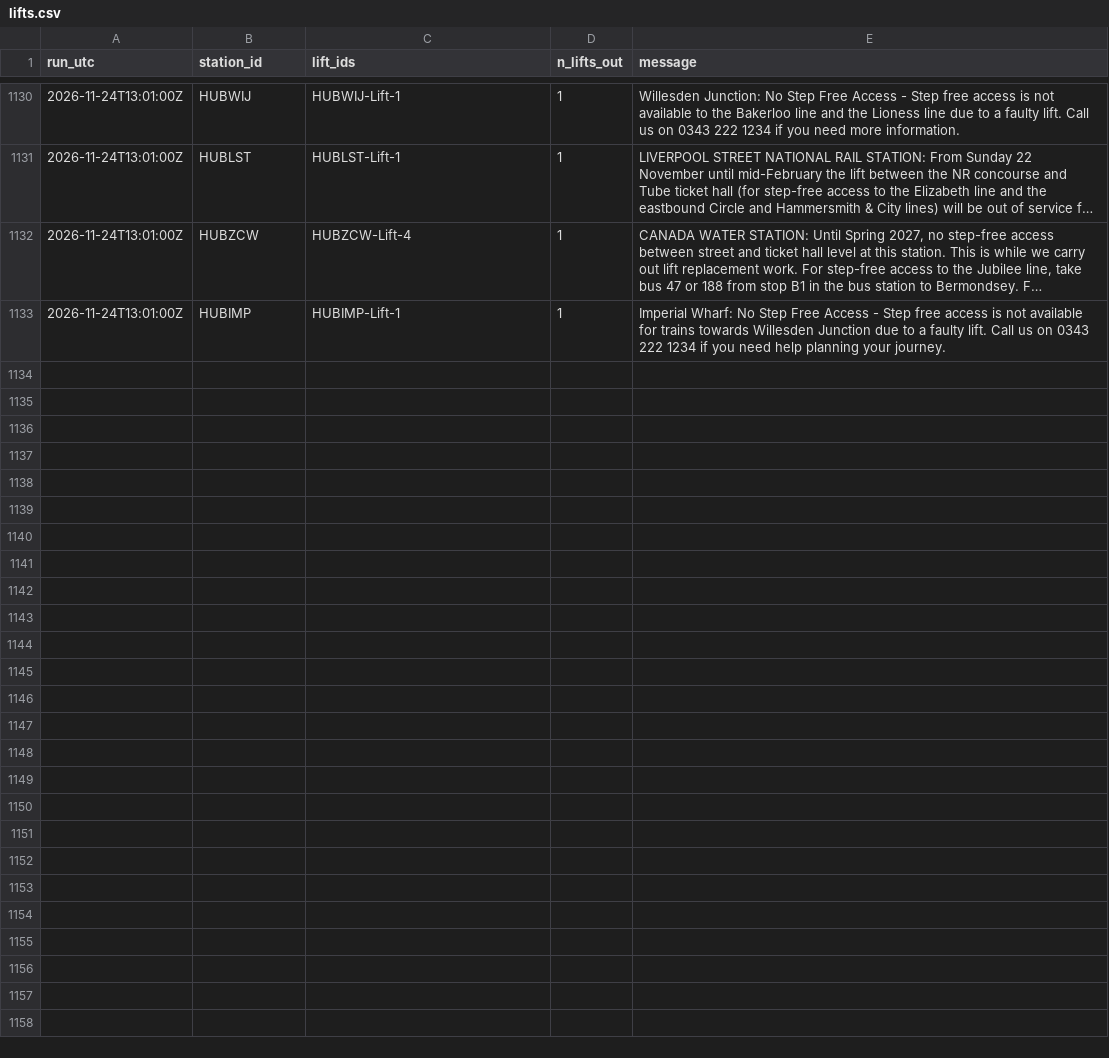
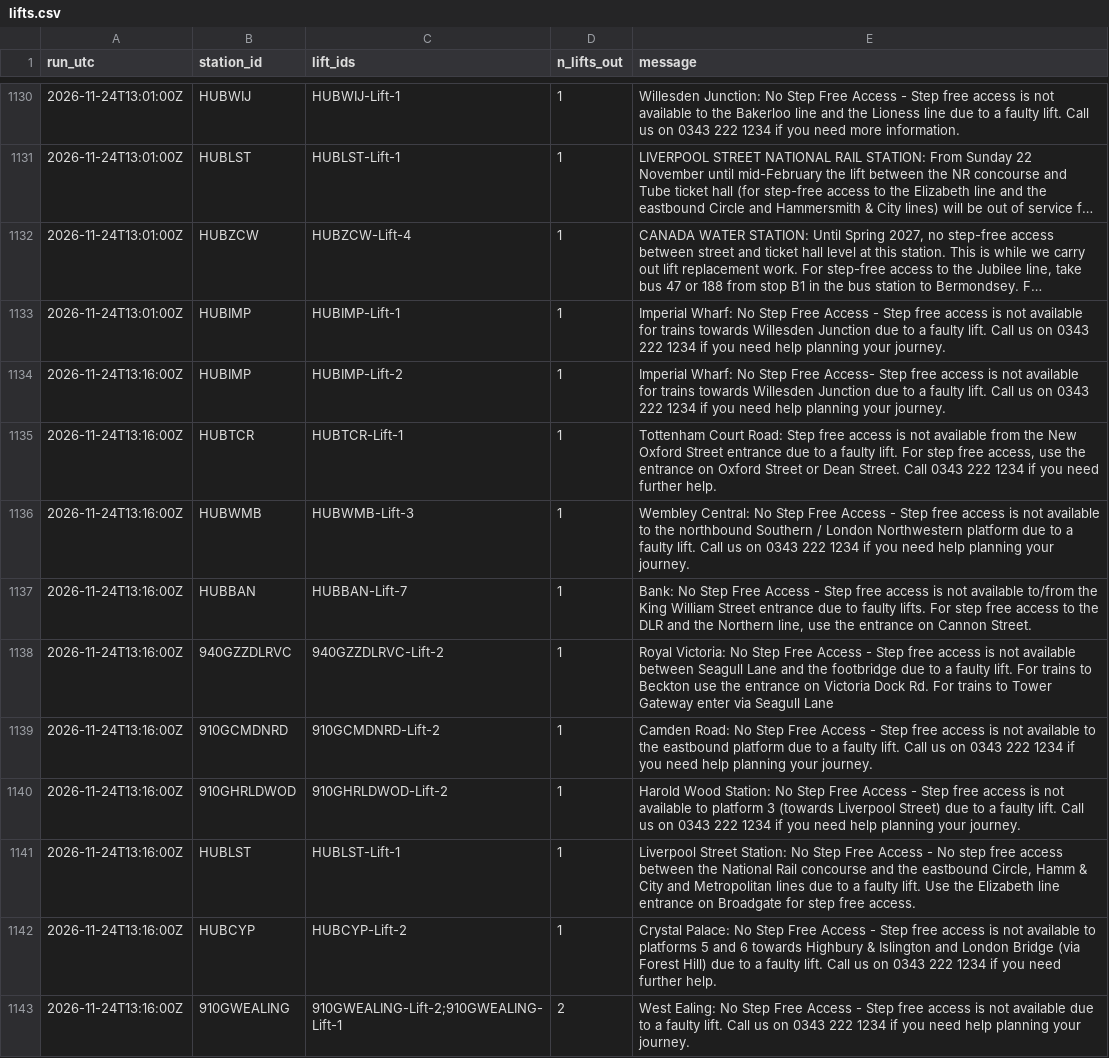
Before and after one commit to IbrahimJahwari/IbrahimJahwari.github.io, a CSV file: raw/2026-11-24/lifts.csv, drawn as a sheet; only a part is shown, gaps mark what is left out; long unchanged cells end in …; the diff covers the shown part only; the diff names each change by its address in the sheet, - before the commit and + after, or states it on an @@ line.

```diff
--- a/raw/2026-11-24/lifts.csv
+++ b/raw/2026-11-24/lifts.csv
+row 1134: 2026-11-24T13:16:00Z | HUBIMP | HUBIMP-Lift-2 | 1 | Imperial Wharf: No Step Free Access- Step free access is not available for trains towards Willesden Junction due to a faulty lift. Call us on 0343 222 1234 if you need help planning your journey.
+row 1135: 2026-11-24T13:16:00Z | HUBTCR | HUBTCR-Lift-1 | 1 | Tottenham Court Road: Step free access is not available from the New Oxford Street entrance due to a faulty lift. For step free access, use the entrance on Oxford Street or Dean Street. Call 0343 222 1234 if you need further help.
+row 1136: 2026-11-24T13:16:00Z | HUBWMB | HUBWMB-Lift-3 | 1 | Wembley Central: No Step Free Access - Step free access is not available to the northbound Southern / London Northwestern platform due to a faulty lift. Call us on 0343 222 1234 if you need help planning your journey.
+row 1137: 2026-11-24T13:16:00Z | HUBBAN | HUBBAN-Lift-7 | 1 | Bank: No Step Free Access - Step free access is not available to/from the King William Street entrance due to faulty lifts. For step free access to the DLR and the Northern line, use the entrance on Cannon Street.
+row 1138: 2026-11-24T13:16:00Z | 940GZZDLRVC | 940GZZDLRVC-Lift-2 | 1 | Royal Victoria: No Step Free Access - Step free access is not available between Seagull Lane and the footbridge due to a faulty lift. For trains to Beckton use the entrance on Victoria Dock Rd. For trains to Tower Gateway enter via Seagull Lane
+row 1139: 2026-11-24T13:16:00Z | 910GCMDNRD | 910GCMDNRD-Lift-2 | 1 | Camden Road: No Step Free Access - Step free access is not available to the eastbound platform due to a faulty lift. Call us on 0343 222 1234 if you need help planning your journey.
+row 1140: 2026-11-24T13:16:00Z | 910GHRLDWOD | 910GHRLDWOD-Lift-2 | 1 | Harold Wood Station: No Step Free Access - Step free access is not available to platform 3 (towards Liverpool Street) due to a faulty lift. Call us on 0343 222 1234 if you need help planning your journey.
+row 1141: 2026-11-24T13:16:00Z | HUBLST | HUBLST-Lift-1 | 1 | Liverpool Street Station: No Step Free Access - No step free access between the National Rail concourse and the eastbound Circle, Hamm & City and Metropolitan lines due to a faulty lift. Use the Elizabeth line entrance on Broadgate for step free access.
+row 1142: 2026-11-24T13:16:00Z | HUBCYP | HUBCYP-Lift-2 | 1 | Crystal Palace: No Step Free Access - Step free access is not available to platforms 5 and 6 towards Highbury & Islington and London Bridge (via Forest Hill) due to a faulty lift. Call us on 0343 222 1234 if you need further help.
+row 1143: 2026-11-24T13:16:00Z | 910GWEALING | 910GWEALING-Lift-2;910GWEALING-Lift-1 | 2 | West Ealing: No Step Free Access - Step free access is not available due to a faulty lift. Call us on 0343 222 1234 if you need help planning your journey.
```
Also changed, not shown: 10 added rows elsewhere in this file, raw/2026-11-24/collection_log.csv, raw/2026-11-24/line_status.csv, 6 other files.
